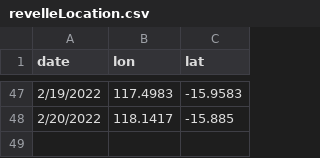
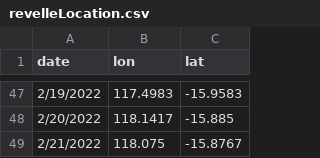
Before and after one commit to barbmuhling/sbtMaps, a CSV file: data/revelleLocation.csv, drawn as a sheet; only a part is shown, gaps mark what is left out.

```diff
--- a/data/revelleLocation.csv
+++ b/data/revelleLocation.csv
@@ -48 +48,2 @@ date,lon,lat
 2/20/2022,118.1417,-15.885
+2/21/2022,118.075,-15.8767
```
Also changed, not shown: 7 other files.
